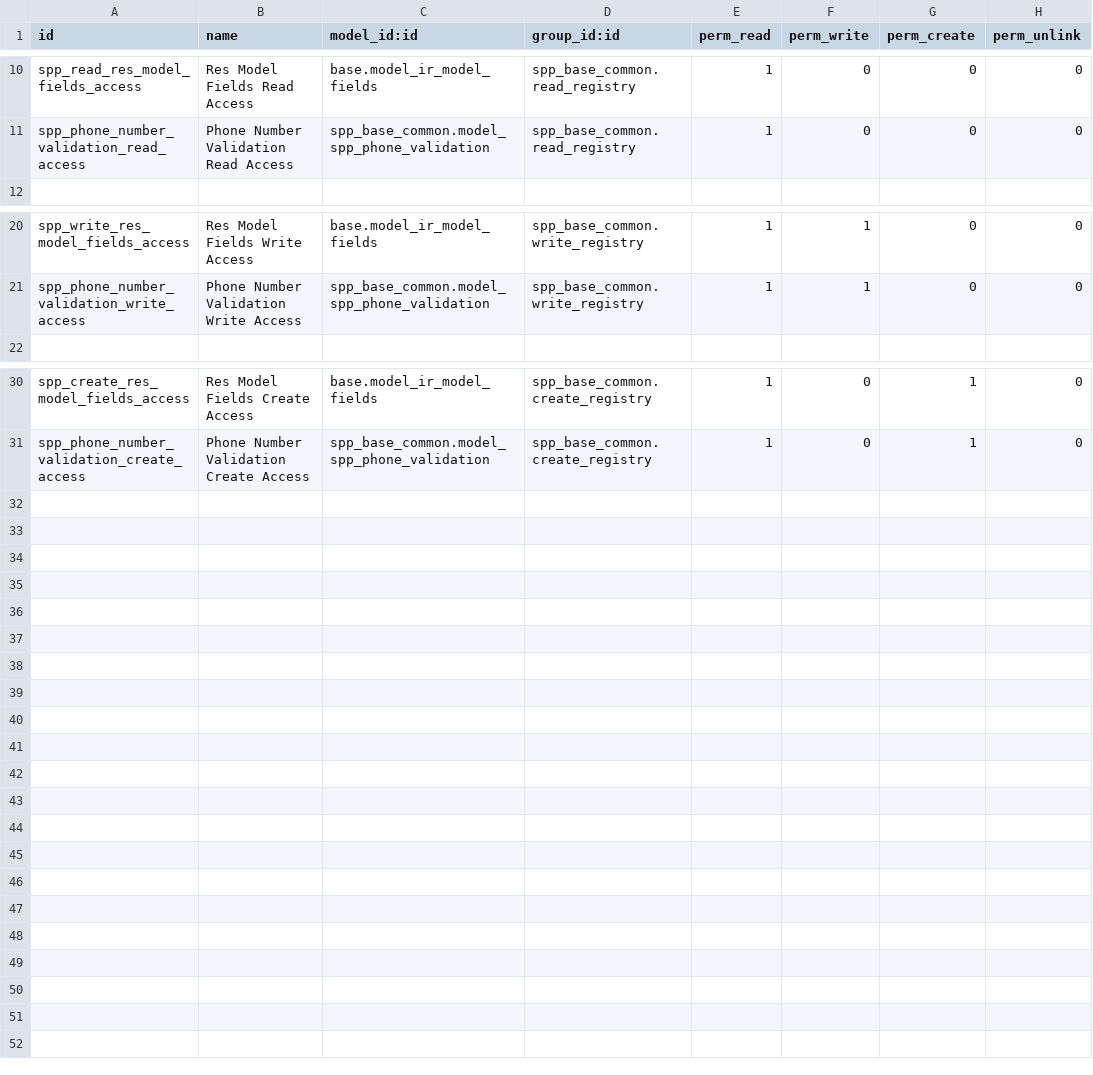
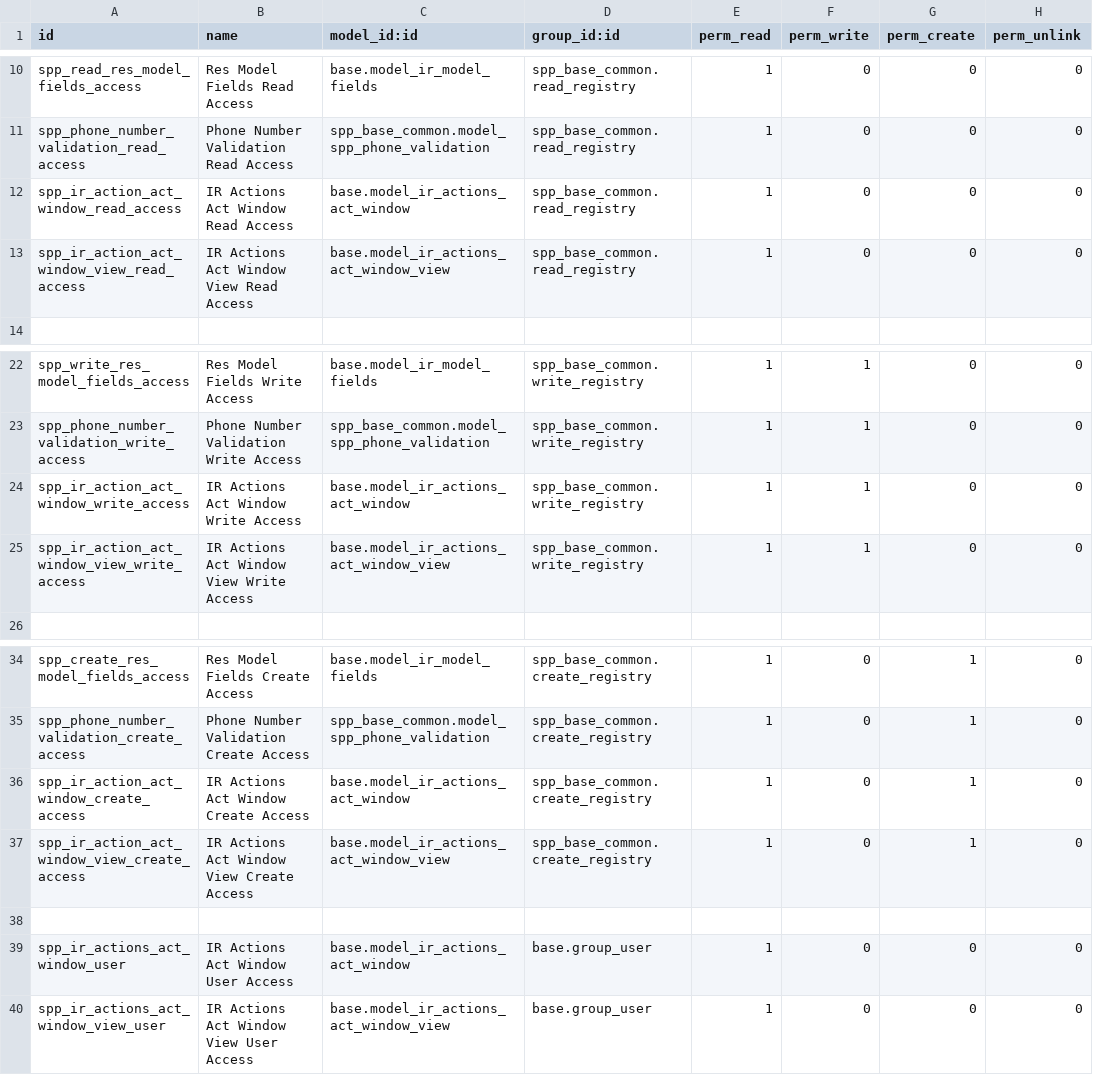
Before and after one commit to OpenSPP/openspp-modules, a CSV file: spp_base_common/security/ir.model.access.csv, drawn as a sheet; only a part is shown, gaps mark what is left out.

Commit message:
[ADD] ir action access

```diff
--- a/spp_base_common/security/ir.model.access.csv
+++ b/spp_base_common/security/ir.model.access.csv
@@ -11,2 +11,4 @@ spp_read_res_model_fields_access,Res Model Fields Read Access,base.model_ir_mode
 spp_phone_number_validation_read_access,Phone Number Validation Read Access,spp_base_common.model_spp_phone_validation,spp_base_common.read_registry,1,0,0,0
+spp_ir_action_act_window_read_access,IR Actions Act Window Read Access,base.model_ir_actions_act_window,spp_base_common.read_registry,1,0,0,0
+spp_ir_action_act_window_view_read_access,IR Actions Act Window View Read Access,base.model_ir_actions_act_window_view,spp_base_common.read_registry,1,0,0,0
 
@@ -21,2 +23,4 @@ spp_write_res_model_fields_access,Res Model Fields Write Access,base.model_ir_mo
 spp_phone_number_validation_write_access,Phone Number Validation Write Access,spp_base_common.model_spp_phone_validation,spp_base_common.write_registry,1,1,0,0
+spp_ir_action_act_window_write_access,IR Actions Act Window Write Access,base.model_ir_actions_act_window,spp_base_common.write_registry,1,1,0,0
+spp_ir_action_act_window_view_write_access,IR Actions Act Window View Write Access,base.model_ir_actions_act_window_view,spp_base_common.write_registry,1,1,0,0
 
@@ -31 +35,6 @@ spp_create_res_model_fields_access,Res Model Fields Create Access,base.model_ir_
 spp_phone_number_validation_create_access,Phone Number Validation Create Access,spp_base_common.model_spp_phone_validation,spp_base_common.create_registry,1,0,1,0
+spp_ir_action_act_window_create_access,IR Actions Act Window Create Access,base.model_ir_actions_act_window,spp_base_common.create_registry,1,0,1,0
+spp_ir_action_act_window_view_create_access,IR Actions Act Window View Create Access,base.model_ir_actions_act_window_view,spp_base_common.create_registry,1,0,1,0
+
+spp_ir_actions_act_window_user,IR Actions Act Window User Access,base.model_ir_actions_act_window,base.group_user,1,0,0,0
+spp_ir_actions_act_window_view_user,IR Actions Act Window View User Access,base.model_ir_actions_act_window_view,base.group_user,1,0,0,0
```
